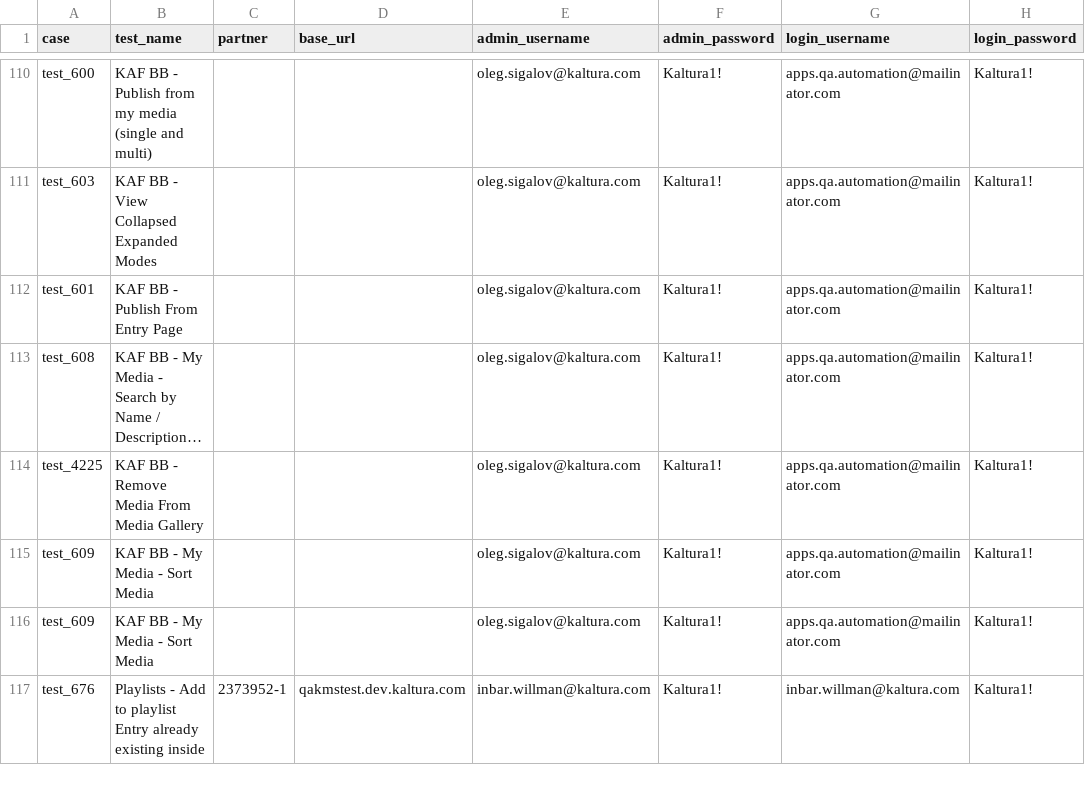
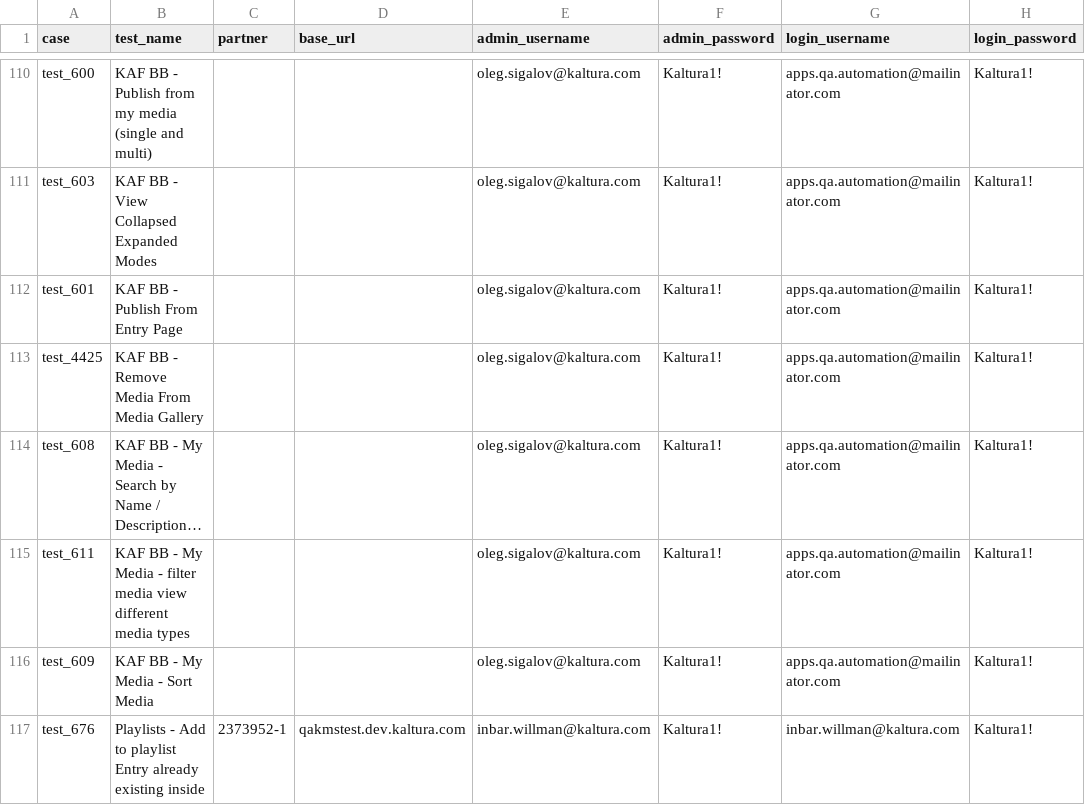
Before and after one commit to NadyaDi/kms-automation, a CSV file: web/ini/testPartnersTesting.csv, drawn as a sheet; only a part is shown, gaps mark what is left out; long unchanged cells end in …; removed rows and columns are numbered as before the commit, all else as after; the diff names each change by its address in the sheet, - before the commit and + after, or states it on an @@ line.

Commit message:
fix test partners

```diff
--- a/web/ini/testPartnersTesting.csv
+++ b/web/ini/testPartnersTesting.csv
+row 113: test_4425 | KAF BB - Remove Media From Media Gallery |  |  | oleg.sigalov@kaltura.com | Kaltura1! | apps.qa.automation@mailinator.com | Kaltura1!
-row 114: test_4225 | KAF BB - Remove Media From Media Gallery |  |  | oleg.sigalov@kaltura.com | Kaltura1! | apps.qa.automation@mailinator.com | Kaltura1!
-A115 (case): test_609
+A115 (case): test_611
-B115 (test_name): KAF BB - My Media - Sort Media
+B115 (test_name): KAF BB - My Media - filter media view different media types
```
